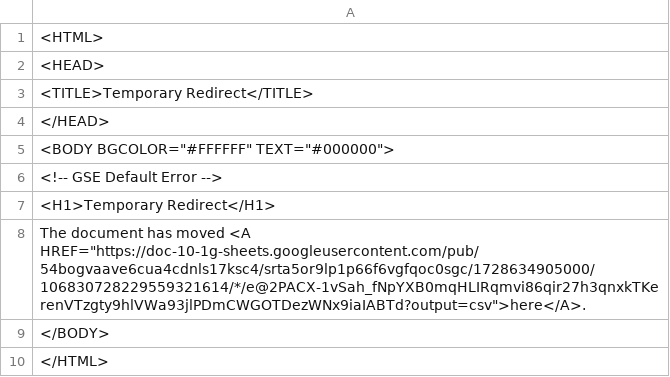
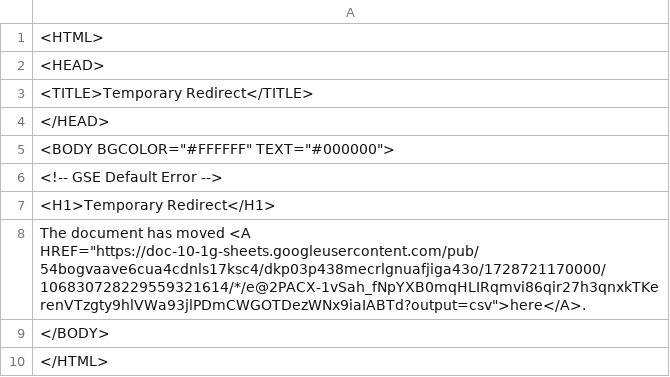
Before and after one commit to Cantaloupe2/github-action-csv-update-demo, a CSV file: data/childcare_locations.csv, drawn as a sheet.

```diff
--- a/data/childcare_locations.csv
+++ b/data/childcare_locations.csv
@@ -7,3 +7,3 @@
 <H1>Temporary Redirect</H1>
-The document has moved <A HREF="https://doc-10-1g-sheets.googleusercontent.com/pub/54bogvaave6cua4cdnls17ksc4/srta5or9lp1p66f6vgfqoc0sgc/1728634905000/106830728229559321614/*/e@2PACX-1vSah_fNpYXB0mqHLIRqmvi86qir27h3qnxkTKerenVTzgty9hlVWa93jlPDmCWGOTDezWNx9iaIABTd?output=csv">here</A>.
+The document has moved <A HREF="https://doc-10-1g-sheets.googleusercontent.com/pub/54bogvaave6cua4cdnls17ksc4/dkp03p438mecrlgnuafjiga43o/1728721170000/106830728229559321614/*/e@2PACX-1vSah_fNpYXB0mqHLIRqmvi86qir27h3qnxkTKerenVTzgty9hlVWa93jlPDmCWGOTDezWNx9iaIABTd?output=csv">here</A>.
 </BODY>
```
